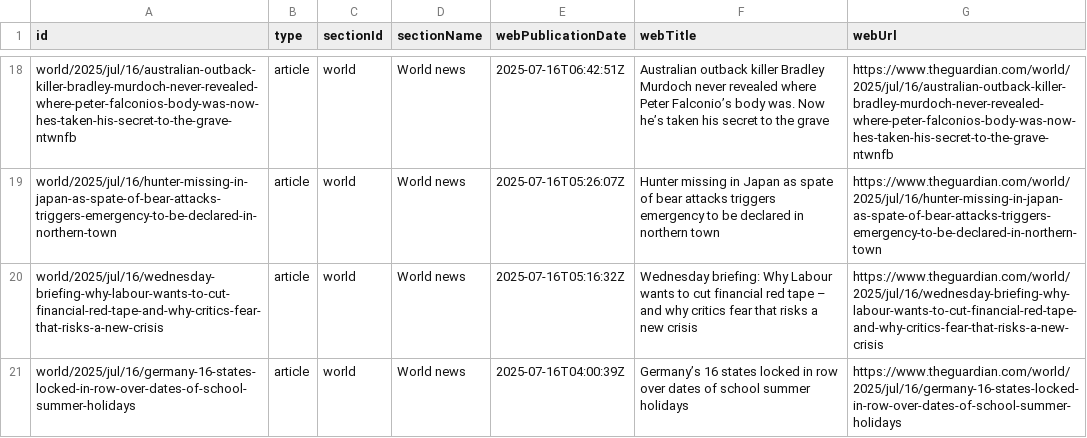
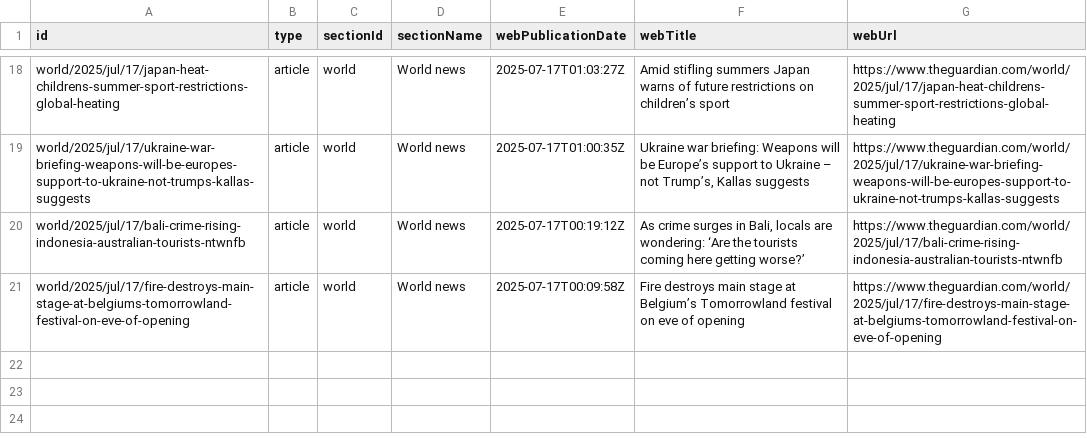
Before and after one commit to 400Ping/OpenSource-Platform, a CSV file: api.csv, drawn as a sheet; only a part is shown, gaps mark what is left out; the diff covers the shown part only; the diff names each change by its address in the sheet, - before the commit and + after, or states it on an @@ line.

```diff
--- a/api.csv
+++ b/api.csv
-A18 (id): world/2025/jul/16/australian-outback-killer-bradley-murdoch-never-revealed-where-peter-falconios-body-was-now-hes-taken-his-secret-to-the-grave-ntwnfb
+A18 (id): world/2025/jul/17/japan-heat-childrens-summer-sport-restrictions-global-heating
-E18 (webPublicationDate): 2025-07-16T06:42:51Z
+E18 (webPublicationDate): 2025-07-17T01:03:27Z
-F18 (webTitle): Australian outback killer Bradley Murdoch never revealed where Peter Falconio’s body was. Now he’s taken his secret to the grave
+F18 (webTitle): Amid stifling summers Japan warns of future restrictions on children’s sport
-G18 (webUrl): https://www.theguardian.com/world/2025/jul/16/australian-outback-killer-bradley-murdoch-never-revealed-where-peter-falconios-body-was-now-hes-taken-his-secret-to-the-grave-ntwnfb
+G18 (webUrl): https://www.theguardian.com/world/2025/jul/17/japan-heat-childrens-summer-sport-restrictions-global-heating
-A19 (id): world/2025/jul/16/hunter-missing-in-japan-as-spate-of-bear-attacks-triggers-emergency-to-be-declared-in-northern-town
+A19 (id): world/2025/jul/17/ukraine-war-briefing-weapons-will-be-europes-support-to-ukraine-not-trumps-kallas-suggests
-E19 (webPublicationDate): 2025-07-16T05:26:07Z
+E19 (webPublicationDate): 2025-07-17T01:00:35Z
-F19 (webTitle): Hunter missing in Japan as spate of bear attacks triggers emergency to be declared in northern town
+F19 (webTitle): Ukraine war briefing: Weapons will be Europe’s support to Ukraine – not Trump’s, Kallas suggests
-G19 (webUrl): https://www.theguardian.com/world/2025/jul/16/hunter-missing-in-japan-as-spate-of-bear-attacks-triggers-emergency-to-be-declared-in-northern-town
+G19 (webUrl): https://www.theguardian.com/world/2025/jul/17/ukraine-war-briefing-weapons-will-be-europes-support-to-ukraine-not-trumps-kallas-suggests
-A20 (id): world/2025/jul/16/wednesday-briefing-why-labour-wants-to-cut-financial-red-tape-and-why-critics-fear-that-risks-a-new-crisis
+A20 (id): world/2025/jul/17/bali-crime-rising-indonesia-australian-tourists-ntwnfb
-E20 (webPublicationDate): 2025-07-16T05:16:32Z
+E20 (webPublicationDate): 2025-07-17T00:19:12Z
-F20 (webTitle): Wednesday briefing: Why Labour wants to cut financial red tape – and why critics fear that risks a new crisis
+F20 (webTitle): As crime surges in Bali, locals are wondering: ‘Are the tourists coming here getting worse?’
-G20 (webUrl): https://www.theguardian.com/world/2025/jul/16/wednesday-briefing-why-labour-wants-to-cut-financial-red-tape-and-why-critics-fear-that-risks-a-new-crisis
+G20 (webUrl): https://www.theguardian.com/world/2025/jul/17/bali-crime-rising-indonesia-australian-tourists-ntwnfb
-A21 (id): world/2025/jul/16/germany-16-states-locked-in-row-over-dates-of-school-summer-holidays
+A21 (id): world/2025/jul/17/fire-destroys-main-stage-at-belgiums-tomorrowland-festival-on-eve-of-opening
-E21 (webPublicationDate): 2025-07-16T04:00:39Z
+E21 (webPublicationDate): 2025-07-17T00:09:58Z
-F21 (webTitle): Germany’s 16 states locked in row over dates of school summer holidays
+F21 (webTitle): Fire destroys main stage at Belgium’s Tomorrowland festival on eve of opening
-G21 (webUrl): https://www.theguardian.com/world/2025/jul/16/germany-16-states-locked-in-row-over-dates-of-school-summer-holidays
+G21 (webUrl): https://www.theguardian.com/world/2025/jul/17/fire-destroys-main-stage-at-belgiums-tomorrowland-festival-on-eve-of-opening
```
Also changed, not shown: 2 added rows, 2 removed rows and 56 edited cells elsewhere in this file.
